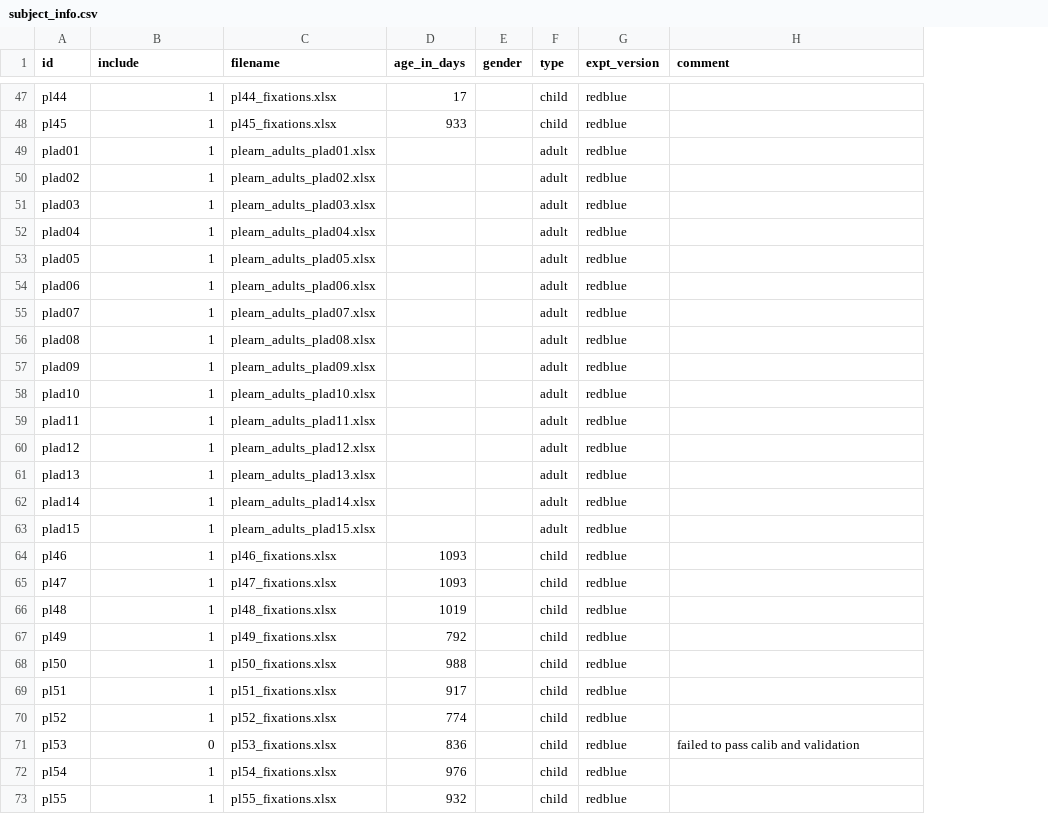
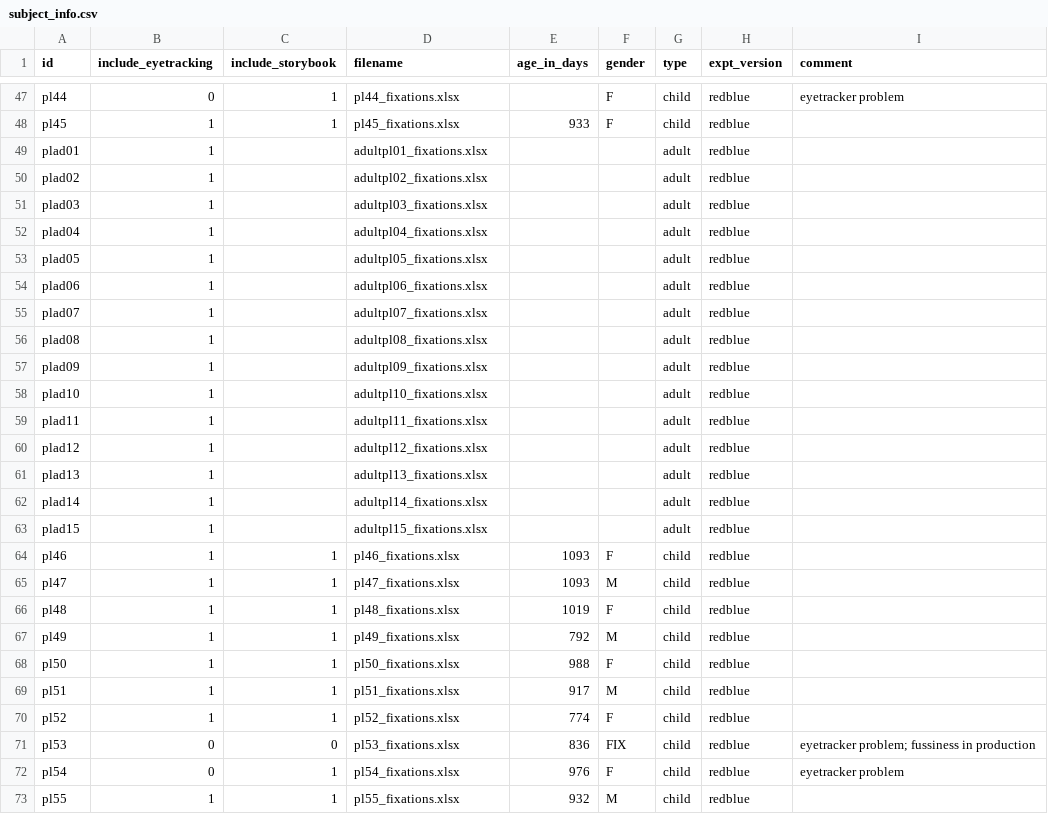
Before and after one commit to smeylan/PLEARN_analysis, a CSV file: subject_info.csv, drawn as a sheet; only a part is shown, gaps mark what is left out; addresses are those after the commit; the diff covers the shown part only; the diff names each change by its address in the sheet, - before the commit and + after, or states it on an @@ line.

```diff
--- a/subject_info.csv
+++ b/subject_info.csv
+column C (include_storybook), rows 47-73: 1 | 1 |  |  |  |  |  |  |  |  |  |  |  |  |  |  |  | 1 | 1 | 1 | 1 | 1 | 1 | 1 | 0 | 1 | 1
-B1: include
+B1: include_eyetracking
-B47 (include_eyetracking): 1
+B47 (include_eyetracking): 0
-E47 (age_in_days): 17
+E47 (age_in_days): (empty)
-F47:F48 (gender): (empty)
+F47:F48 (gender): F
-I47 (comment): (empty)
+I47 (comment): eyetracker problem
-D49 (filename): plearn_adults_plad01.xlsx
+D49 (filename): adultpl01_fixations.xlsx
-D50 (filename): plearn_adults_plad02.xlsx
+D50 (filename): adultpl02_fixations.xlsx
-D51 (filename): plearn_adults_plad03.xlsx
+D51 (filename): adultpl03_fixations.xlsx
-D52 (filename): plearn_adults_plad04.xlsx
+D52 (filename): adultpl04_fixations.xlsx
-D53 (filename): plearn_adults_plad05.xlsx
+D53 (filename): adultpl05_fixations.xlsx
-D54 (filename): plearn_adults_plad06.xlsx
+D54 (filename): adultpl06_fixations.xlsx
-D55 (filename): plearn_adults_plad07.xlsx
+D55 (filename): adultpl07_fixations.xlsx
-D56 (filename): plearn_adults_plad08.xlsx
+D56 (filename): adultpl08_fixations.xlsx
-D57 (filename): plearn_adults_plad09.xlsx
+D57 (filename): adultpl09_fixations.xlsx
-D58 (filename): plearn_adults_plad10.xlsx
+D58 (filename): adultpl10_fixations.xlsx
-D59 (filename): plearn_adults_plad11.xlsx
+D59 (filename): adultpl11_fixations.xlsx
-D60 (filename): plearn_adults_plad12.xlsx
+D60 (filename): adultpl12_fixations.xlsx
-D61 (filename): plearn_adults_plad13.xlsx
+D61 (filename): adultpl13_fixations.xlsx
-D62 (filename): plearn_adults_plad14.xlsx
+D62 (filename): adultpl14_fixations.xlsx
-D63 (filename): plearn_adults_plad15.xlsx
+D63 (filename): adultpl15_fixations.xlsx
-F64 (gender): (empty)
+F64 (gender): F
-F65 (gender): (empty)
+F65 (gender): M
-F66 (gender): (empty)
+F66 (gender): F
-F67 (gender): (empty)
+F67 (gender): M
-F68 (gender): (empty)
+F68 (gender): F
-F69 (gender): (empty)
+F69 (gender): M
-F70 (gender): (empty)
+F70 (gender): F
-F71 (gender): (empty)
+F71 (gender): FIX
-I71 (comment): failed to pass calib and validation
+I71 (comment): eyetracker problem; fussiness in production
-B72 (include_eyetracking): 1
+B72 (include_eyetracking): 0
-F72 (gender): (empty)
+F72 (gender): F
-I72 (comment): (empty)
+I72 (comment): eyetracker problem
-F73 (gender): (empty)
+F73 (gender): M
```
Also changed, not shown: 9 added rows, 1 removed row and 34 edited cells elsewhere in this file, 3 other files.
